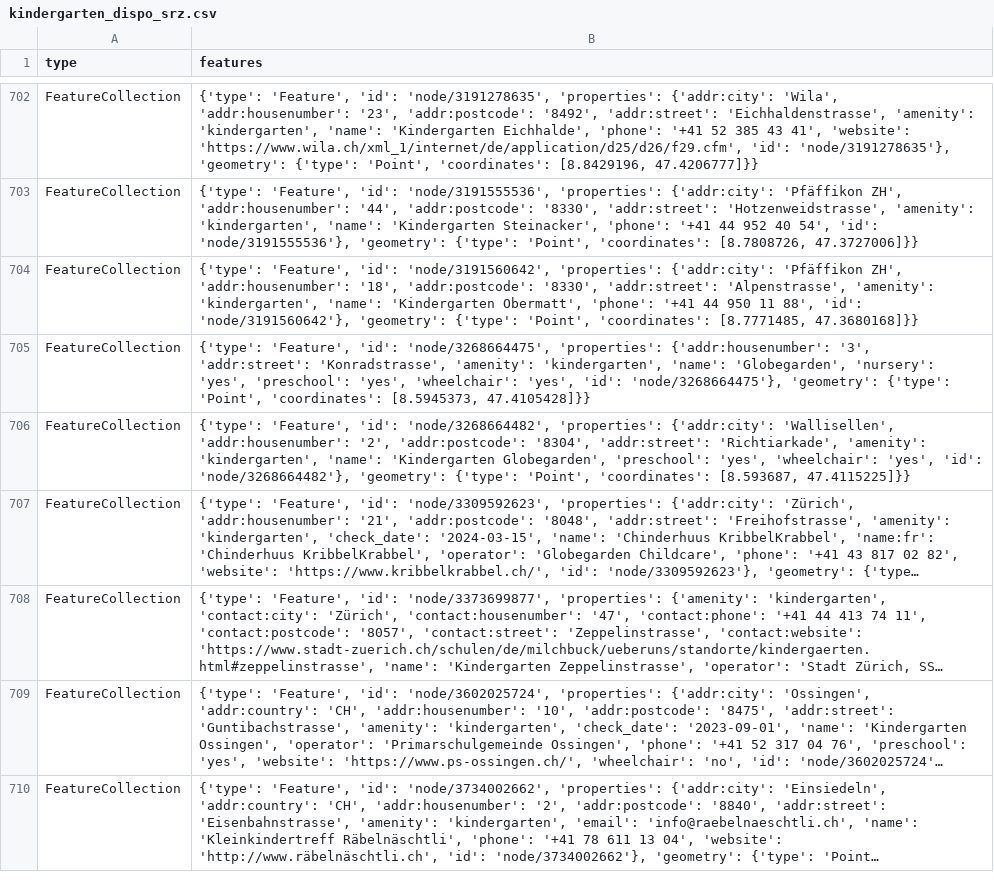
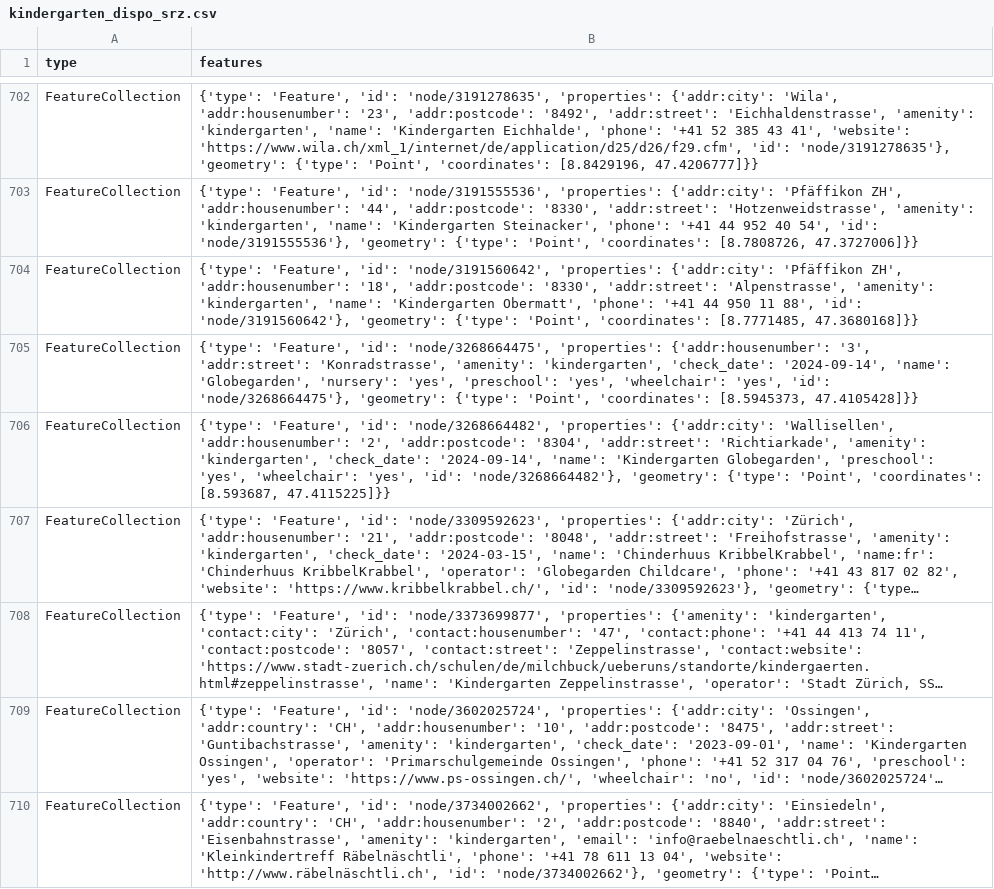
Before and after one commit to OpenBracketsCH/rescue-data, a CSV file: data/csv/kindergarten/kindergarten_dispo_srz.csv, drawn as a sheet; only a part is shown, gaps mark what is left out; long unchanged cells end in …; the diff names each change by its address in the sheet, - before the commit and + after, or states it on an @@ line.

```diff
--- a/data/csv/kindergarten/kindergarten_dispo_srz.csv
+++ b/data/csv/kindergarten/kindergarten_dispo_srz.csv
-B705 (features): …'amenity': 'kindergarten', 'name': 'Globegarden',…
+B705 (features): …'amenity': 'kindergarten', 'check_date': '2024-09-14', 'name': 'Globegarden',…
-B706 (features): …'amenity': 'kindergarten', 'name': 'Kindergarten…
+B706 (features): …'amenity': 'kindergarten', 'check_date': '2024-09-14', 'name': 'Kindergarten…
```
Also changed, not shown: data/csv/facilities/nursing_home/nursing_home_dispo_srz.csv, data/csv/facilities/nursing_home/nursing_home_kt_zh.csv, 10 other files.
